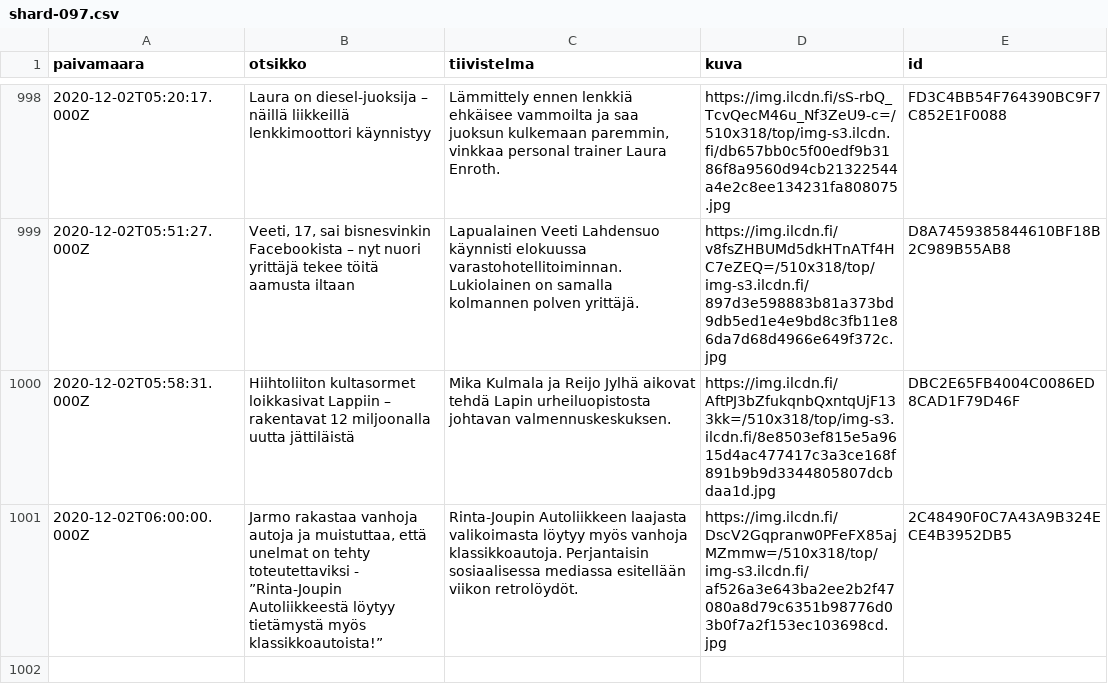
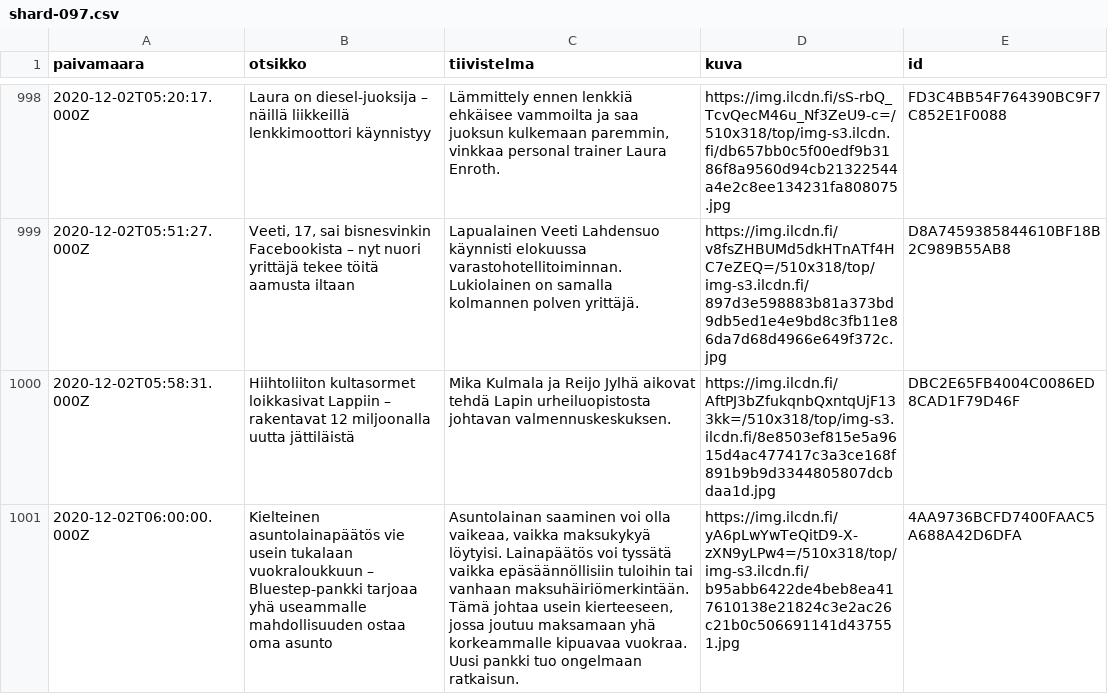
Before and after one commit to nkrusch/fi-news-corpus, a CSV file: corpus/shard-097.csv, drawn as a sheet; only a part is shown, gaps mark what is left out; the diff names each change by its address in the sheet, - before the commit and + after, or states it on an @@ line.

```diff
--- a/corpus/shard-097.csv
+++ b/corpus/shard-097.csv
-B1001 (otsikko): Jarmo rakastaa vanhoja autoja ja muistuttaa, että unelmat on tehty toteutettaviksi - ”Rinta-Joupin Autoliikkeestä löytyy tietämystä myös klassikkoautoista!”
+B1001 (otsikko): Kielteinen asuntolainapäätös vie usein tukalaan vuokraloukkuun – Bluestep-pankki tarjoaa yhä useammalle mahdollisuuden ostaa oma asunto
-C1001 (tiivistelma): Rinta-Joupin Autoliikkeen laajasta valikoimasta löytyy myös vanhoja klassikkoautoja. Perjantaisin sosiaalisessa mediassa esitellään viikon retrolöydöt.
+C1001 (tiivistelma): Asuntolainan saaminen voi olla vaikeaa, vaikka maksukykyä löytyisi. Lainapäätös voi tyssätä vaikka epäsäännöllisiin tuloihin tai vanhaan maksuhäiriömerkintään. Tämä johtaa usein kierteeseen, jossa joutuu maksamaan yhä korkeammalle kipuavaa vuokraa. Uusi pankki tuo ongelmaan ratkaisun.
-D1001 (kuva): https://img.ilcdn.fi/DscV2Gqpranw0PFeFX85ajMZmmw=/510x318/top/img-s3.ilcdn.fi/af526a3e643ba2ee2b2f47080a8d79c6351b98776d03b0f7a2f153ec103698cd.jpg
+D1001 (kuva): https://img.ilcdn.fi/yA6pLwYwTeQitD9-X-zXN9yLPw4=/510x318/top/img-s3.ilcdn.fi/b95abb6422de4beb8ea417610138e21824c3e2ac26c21b0c506691141d437551.jpg
-E1001 (id): 2C48490F0C7A43A9B324ECE4B3952DB5
+E1001 (id): 4AA9736BCFD7400FAAC5A688A42D6DFA
```
Also changed, not shown: corpus/shard-098.csv, corpus/shard-131.csv, 9 other files.
